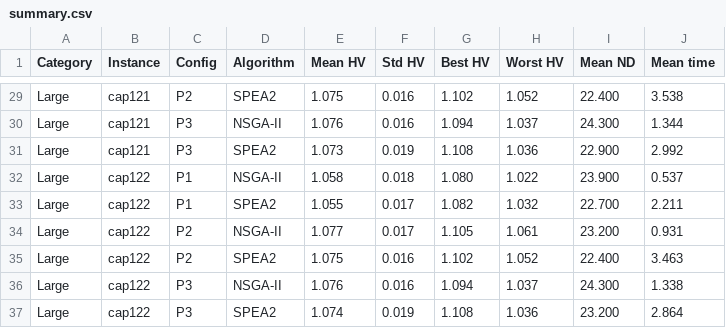
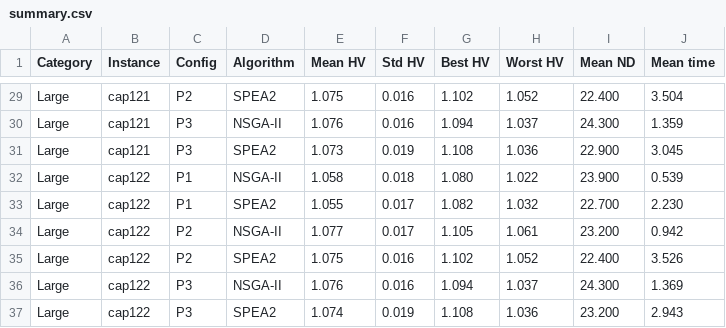
Before and after one commit to Sleepyhead0o/Capacitated-Facility-Location-Problem-solved-with-Multi-Objective-Evolutionary-Algorithms, a CSV file: output/summary.csv, drawn as a sheet; only a part is shown, gaps mark what is left out; the diff covers the shown part only; the diff names each change by its address in the sheet, - before the commit and + after, or states it on an @@ line.

```diff
--- a/output/summary.csv
+++ b/output/summary.csv
-J29 (Mean time): 3.538
+J29 (Mean time): 3.504
-J30 (Mean time): 1.344
+J30 (Mean time): 1.359
-J31 (Mean time): 2.992
+J31 (Mean time): 3.045
-J32 (Mean time): 0.537
+J32 (Mean time): 0.539
-J33 (Mean time): 2.211
+J33 (Mean time): 2.230
-J34 (Mean time): 0.931
+J34 (Mean time): 0.942
-J35 (Mean time): 3.463
+J35 (Mean time): 3.526
-J36 (Mean time): 1.338
+J36 (Mean time): 1.369
-J37 (Mean time): 2.864
+J37 (Mean time): 2.943
```
Also changed, not shown: 27 edited cells elsewhere in this file, output/run_results.csv, 4 other files.
